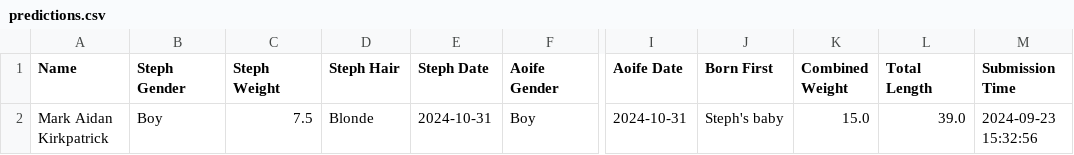
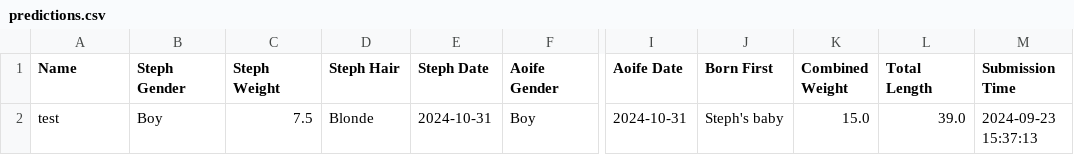
Before and after one commit to kirkpatrick8/babypool, a CSV file: predictions.csv, drawn as a sheet; only a part is shown, gaps mark what is left out; the diff names each change by its address in the sheet, - before the commit and + after, or states it on an @@ line.

Commit message:
Update predictions - 2024-09-23 15:37:14.317055

```diff
--- a/predictions.csv
+++ b/predictions.csv
-A2 (Name): Mark Aidan Kirkpatrick
+A2 (Name): test
-M2 (Submission Time): 2024-09-23 15:32:56
+M2 (Submission Time): 2024-09-23 15:37:13
```
